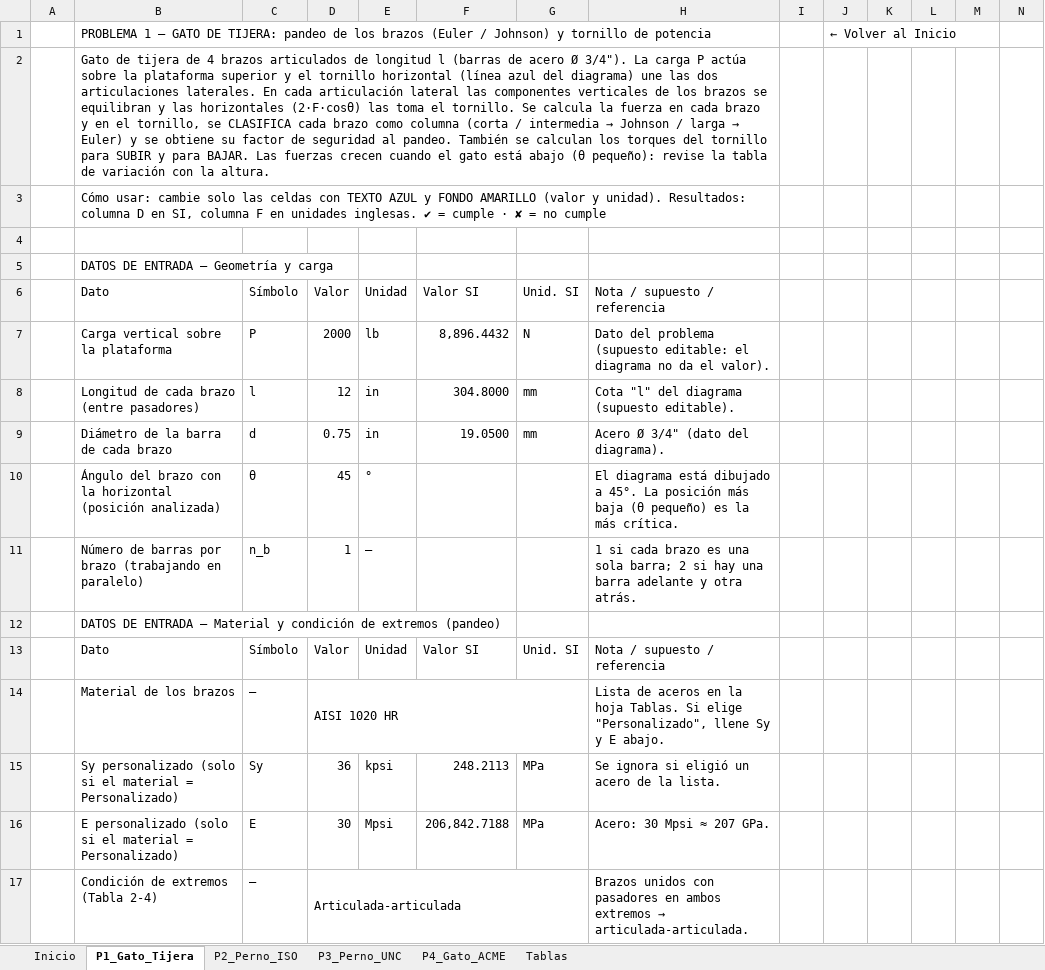
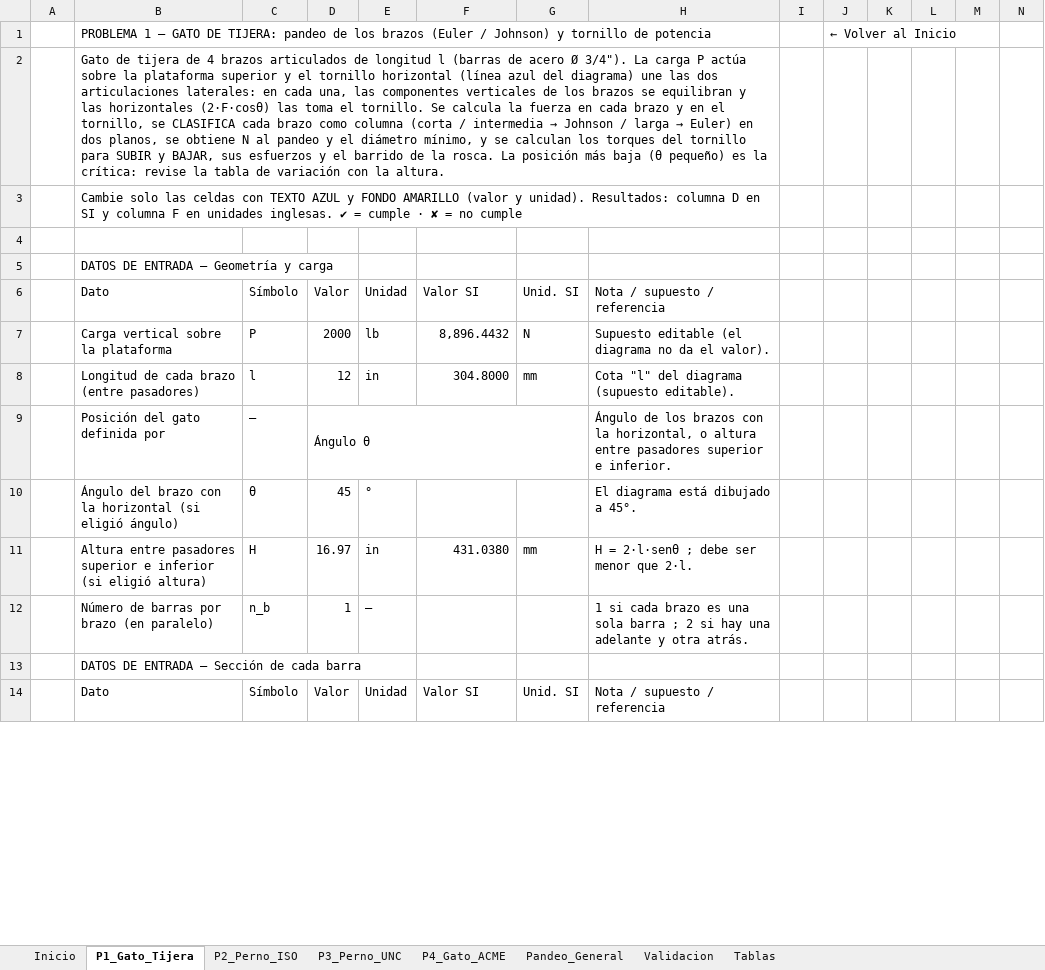
Before and after one commit to floriturco-hub/floriturco-hub.github.io, an Excel workbook: diseno-maquinas/Solucionador_Pandeo_Tornillos_Norton.xlsx, sheet P1_Gato_Tijera, drawn as a sheet; only a part is shown; values as stored, in another font and other column widths than the file's, no cell formats; charts and pictures and conditional formats not drawn; removed rows and columns are numbered as before the commit, all else as after; rows hold the shown columns only; the diff covers the shown part only; the diff names each change by its address in the sheet, - before the commit and + after, or states it on an @@ line.

```diff
--- a/diseno-maquinas/Solucionador_Pandeo_Tornillos_Norton.xlsx (sheet P1_Gato_Tijera)
+++ b/diseno-maquinas/Solucionador_Pandeo_Tornillos_Norton.xlsx (sheet P1_Gato_Tijera)
+sheet tab: Pandeo_General
+sheet tab: Validacion
@@ B2: …dos articulaciones laterales. En cada articulación lateral las componentes verticales de los brazos se equilibran y las horizontales (2·F·cosθ) las toma el tornillo. Se calcula la fuerza en cada brazo y en el tornillo, se CLASIFICA cada brazo como columna (corta / intermedia → Johnson / larga → Euler) y se obtiene su factor de seguridad al pandeo. También se calculan los torques del tornillo para SUBIR y para BAJAR. Las fuerzas crecen cuando el gato está abajo (θ pequeño): revise la… → …dos articulaciones laterales: en cada una, las componentes verticales de los brazos se equilibran y las horizontales (2·F·cosθ) las toma el tornillo. Se calcula la fuerza en cada brazo y en el tornillo, se CLASIFICA cada brazo como columna (corta / intermedia → Johnson / larga → Euler) en dos planos, se obtiene N al pandeo y el diámetro mínimo, y se calculan los torques del tornillo para SUBIR y BAJAR, sus esfuerzos y el barrido de la rosca. La posición más baja (θ pequeño) es la crítica: revise la… @@
-B3: Cómo usar: cambie solo las celdas con TEXTO AZUL y FONDO AMARILLO (valor y unidad). Resultados: columna D en SI, columna F…
+B3: Cambie solo las celdas con TEXTO AZUL y FONDO AMARILLO (valor y unidad). Resultados: columna D en SI y columna F…
-H7: Dato del problema (supuesto editable: el diagrama no…
+H7: Supuesto editable (el diagrama no…
-row 9:  | Diámetro de la barra de cada brazo | d | 0.75 | in | 19.0500 | mm | Acero Ø 3/4" (dato del diagrama).
+row 9:  | Posición del gato definida por | — | Ángulo θ |  |  |  | Ángulo de los brazos con la horizontal, o altura entre pasadores superior e inferior.
-B10: …la horizontal (posición analizada)
+B10: …la horizontal (si eligió ángulo)
-H10: …a 45°. La posición más baja (θ pequeño) es la más crítica.
+H10: …a 45°.
+row 11:  | Altura entre pasadores superior e inferior (si eligió altura) | H | 16.97 | in | 431.0380 | mm | H = 2·l·senθ ; debe ser menor que 2·l.
-B12: …por brazo (trabajando en paralelo)
+B12: …por brazo (en paralelo)
-H12: …una sola barra; 2 si hay una barra adelante y…
+H12: …una sola barra ; 2 si hay una adelante y…
-B13: …ENTRADA — Material y condición de extremos (pandeo)
+B13: …ENTRADA — Sección de cada barra
-row 14:  | Material de los brazos | — | AISI 1020 HR |  |  |  | Lista de aceros en la hoja Tablas. Si elige "Personalizado", llene Sy y E abajo.
-row 15:  | Sy personalizado (solo si el material = Personalizado) | Sy | 36 | kpsi | 248.2113 | MPa | Se ignora si eligió un acero de la lista.
-row 16:  | E personalizado (solo si el material = Personalizado) | E | 30 | Mpsi | 206,842.7188 | MPa | Acero: 30 Mpsi ≈ 207 GPa.
-row 17:  | Condición de extremos (Tabla 2-4) | — | Articulada-articulada |  |  |  | Brazos unidos con pasadores en ambos extremos → articulada-articulada.
```
Also changed, not shown: 92 added rows, 21 removed rows, 143 edited cells and merged cells elsewhere in this sheet, sheet P4_Gato_ACME, sheet P2_Perno_ISO, sheet P3_Perno_UNC, sheet Tablas, sheet Inicio, cell formats, formulas that keep their value, charts or pictures.
